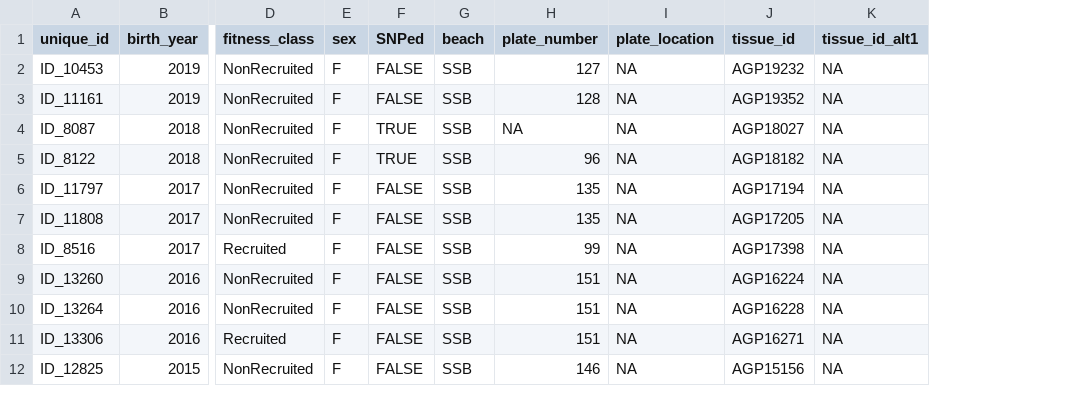
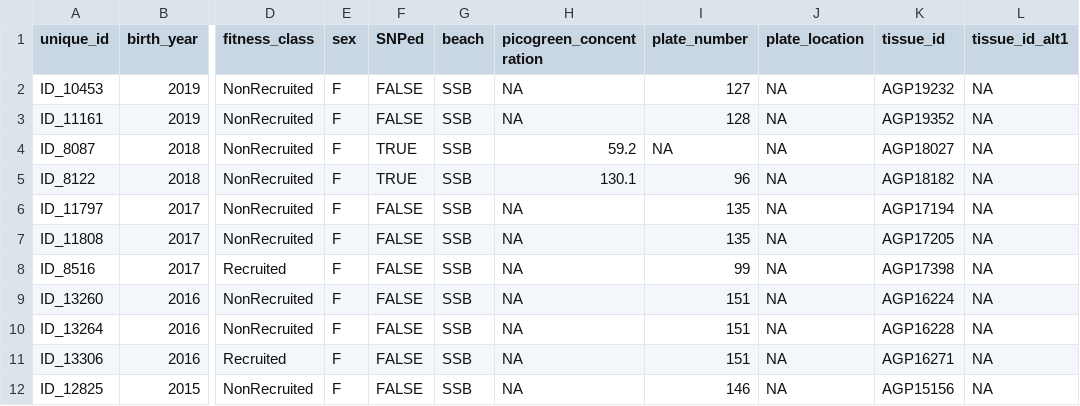
Before and after one commit to k-hench/arcgaz_lab, a TSV file: data/samples_temporal.tsv, drawn as a sheet; only a part is shown, gaps mark what is left out; the diff names each change by its address in the sheet, - before the commit and + after, or states it on an @@ line.

```diff
--- a/data/samples_temporal.tsv
+++ b/data/samples_temporal.tsv
+column H (picogreen_concentration), rows 2-12: NA | NA | 59.2 | 130.1 | NA | NA | NA | NA | NA | NA | NA
```
Also changed, not shown: 3 other files.
